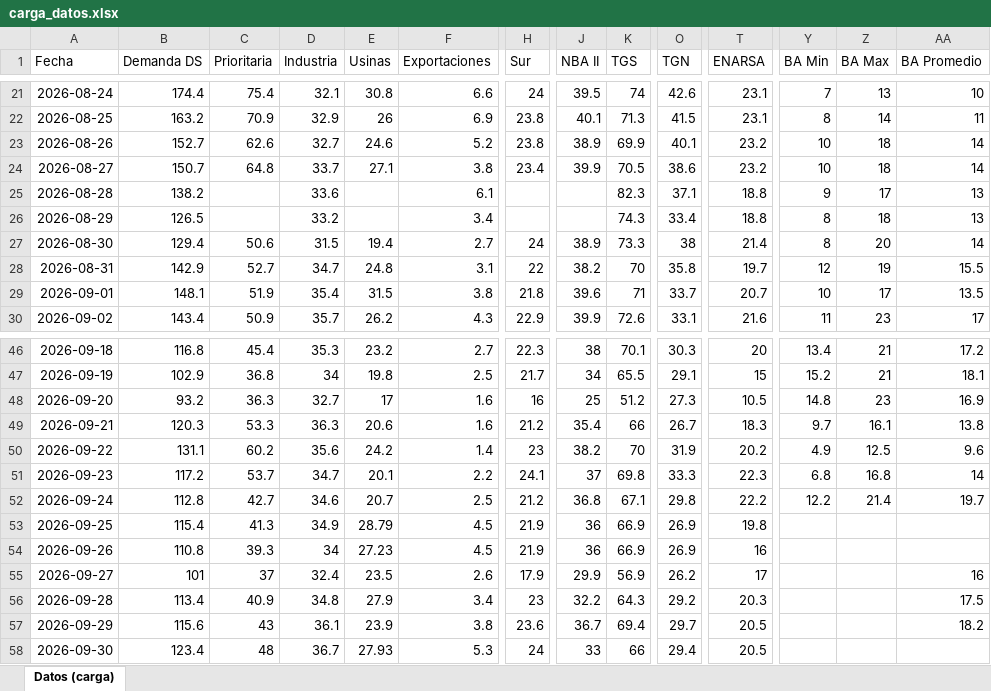
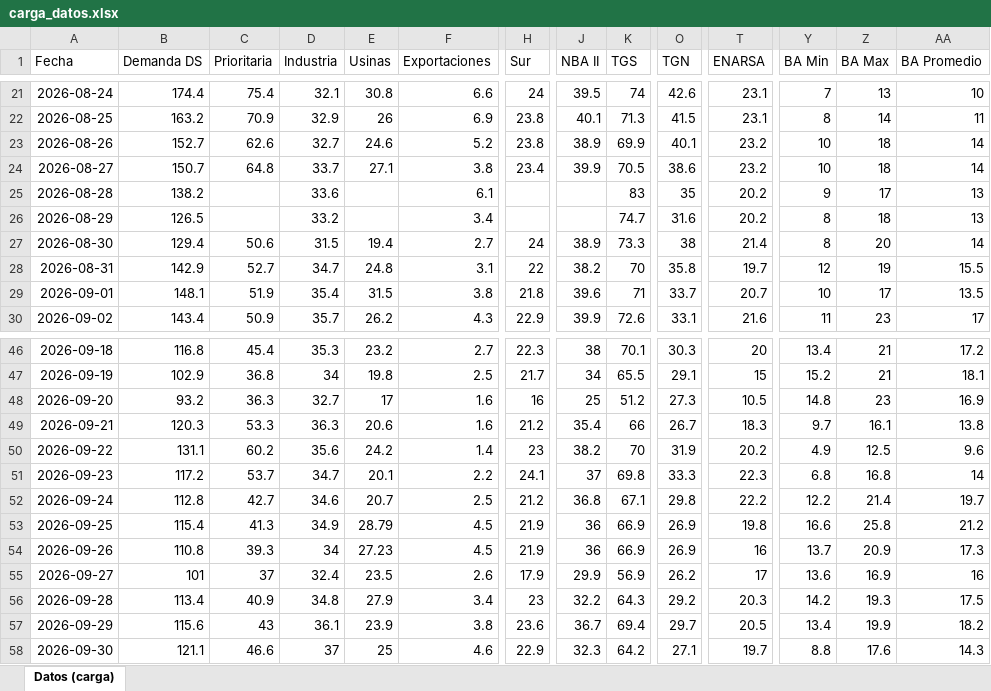
Before and after one commit to RodrigoManassero/estado-sistema-gas-rodrigo, an Excel workbook: data/carga_datos.xlsx, sheet Datos (carga), drawn as a sheet; only a part is shown, gaps mark what is left out; values as stored, in another font and other column widths than the file's, no borders; the diff covers the shown part only; the diff names each change by its address in the sheet, - before the commit and + after, or states it on an @@ line.

```diff
--- a/data/carga_datos.xlsx (sheet Datos (carga))
+++ b/data/carga_datos.xlsx (sheet Datos (carga))
-K25 (TGS): 82.3
+K25 (TGS): 83
-O25 (TGN): 37.1
+O25 (TGN): 35
-T25:T26 (ENARSA): 18.8
+T25:T26 (ENARSA): 20.2
-K26 (TGS): 74.3
+K26 (TGS): 74.7
-O26 (TGN): 33.4
+O26 (TGN): 31.6
-Y53 (BA Min): (empty)
+Y53 (BA Min): 16.6
-Z53 (BA Max): (empty)
+Z53 (BA Max): 25.8
-AA53 (BA Promedio): (empty)
+AA53 (BA Promedio): 21.2
-Y54 (BA Min): (empty)
+Y54 (BA Min): 13.7
-Z54 (BA Max): (empty)
+Z54 (BA Max): 20.9
-AA54 (BA Promedio): (empty)
+AA54 (BA Promedio): 17.3
-Y55 (BA Min): (empty)
+Y55 (BA Min): 13.6
-Z55 (BA Max): (empty)
+Z55 (BA Max): 16.9
-Y56 (BA Min): (empty)
+Y56 (BA Min): 14.2
-Z56 (BA Max): (empty)
+Z56 (BA Max): 19.3
-Y57 (BA Min): (empty)
+Y57 (BA Min): 13.4
-Z57 (BA Max): (empty)
+Z57 (BA Max): 19.9
-B58 (Demanda DS): 123.4
+B58 (Demanda DS): 121.1
-C58 (Prioritaria): 48
+C58 (Prioritaria): 46.6
-D58 (Industria): 36.7
+D58 (Industria): 37
-E58 (Usinas): 27.93
+E58 (Usinas): 25
-F58 (Exportaciones): 5.3
+F58 (Exportaciones): 4.6
-H58 (Sur): 24
+H58 (Sur): 22.9
-J58 (NBA II): 33
+J58 (NBA II): 32.3
-K58 (TGS): 66
+K58 (TGS): 64.2
-O58 (TGN): 29.4
+O58 (TGN): 27.1
-T58 (ENARSA): 20.5
+T58 (ENARSA): 19.7
-Y58 (BA Min): (empty)
+Y58 (BA Min): 8.8
-Z58 (BA Max): (empty)
+Z58 (BA Max): 17.6
-AA58 (BA Promedio): (empty)
+AA58 (BA Promedio): 14.3
```
Also changed, not shown: 94 edited cells elsewhere in this sheet, 34 other files.
